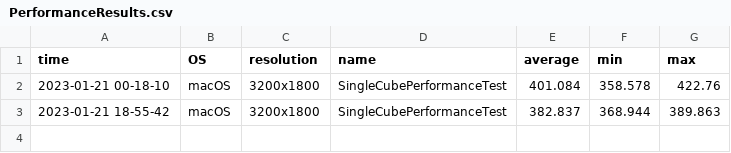
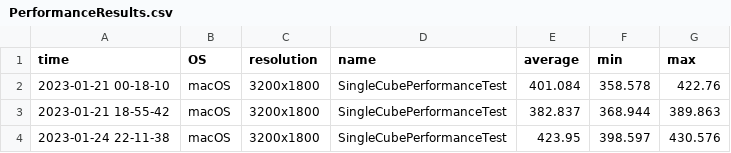
Before and after one commit to bezdev/pomelo, a CSV file: desktop/PerformanceResults.csv, drawn as a sheet; the diff names each change by its address in the sheet, - before the commit and + after, or states it on an @@ line.

Commit message:
Factor out desktop

```diff
--- a/desktop/PerformanceResults.csv
+++ b/desktop/PerformanceResults.csv
+row 4: 2023-01-24 22-11-38 | macOS | 3200x1800 | SingleCubePerformanceTest | 423.95 | 398.597 | 430.576
```
Also changed, not shown: 16 other files.
